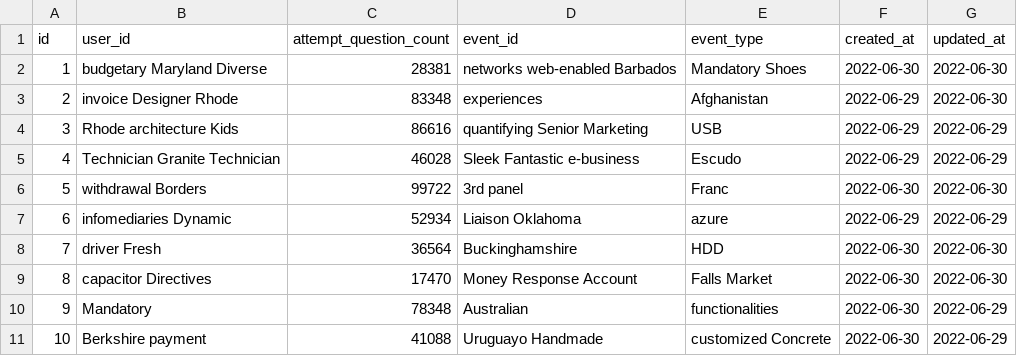
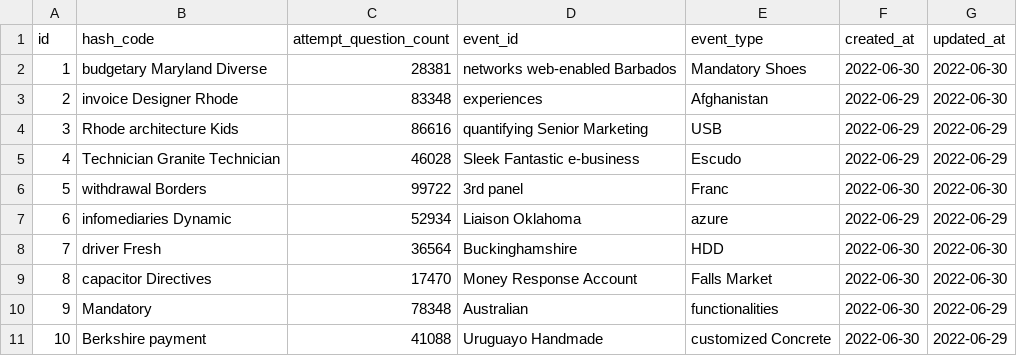
Before and after one commit to Brajendra/nps-survey-application, a CSV file: src/main/resources/config/liquibase/fake-data/user_campaign.csv, drawn as a sheet.

```diff
--- a/src/main/resources/config/liquibase/fake-data/user_campaign.csv
+++ b/src/main/resources/config/liquibase/fake-data/user_campaign.csv
@@ -1,2 +1,2 @@
-id;user_id;attempt_question_count;event_id;event_type;created_at;updated_at
+id;hash_code;attempt_question_count;event_id;event_type;created_at;updated_at
 1;budgetary Maryland Diverse;28381;networks web-enabled Barbados;Mandatory Shoes;2022-06-30;2022-06-30
```
Also changed, not shown: 41 other files.
